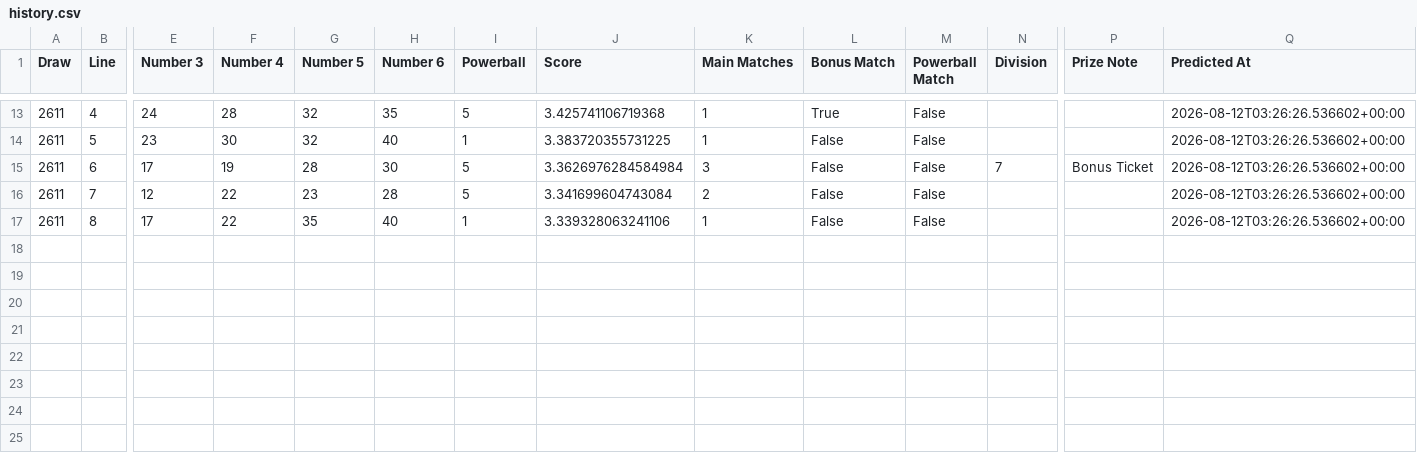
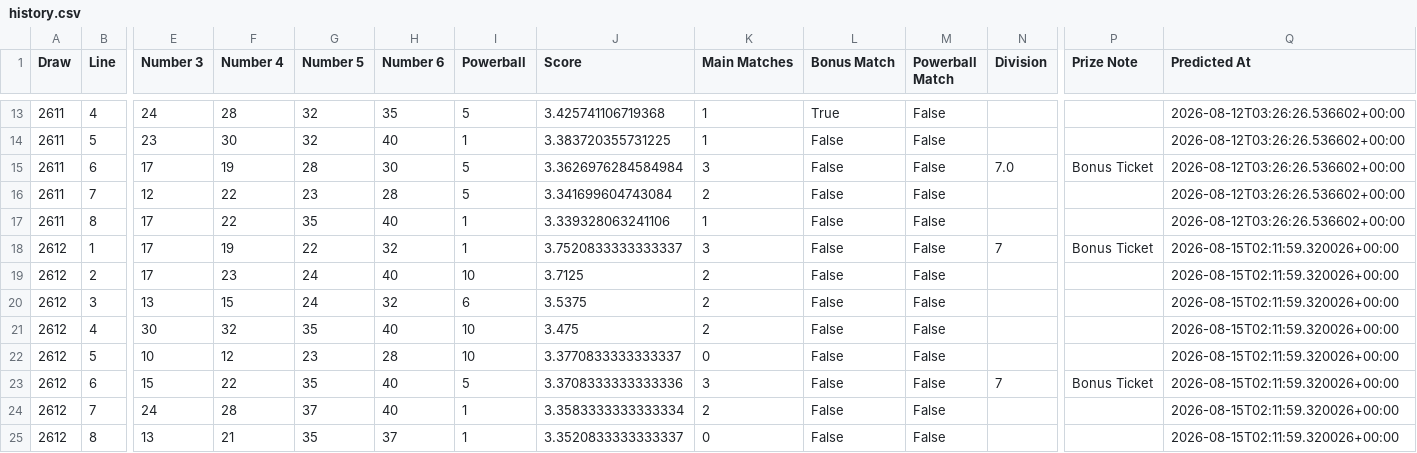
Before and after one commit to Ellywoooo/PowerballBot, a CSV file: predictions/history.csv, drawn as a sheet; only a part is shown, gaps mark what is left out; rows hold the shown columns only; the diff names each change by its address in the sheet, - before the commit and + after, or states it on an @@ line.

```diff
--- a/predictions/history.csv
+++ b/predictions/history.csv
-N15 (Division): 7
+N15 (Division): 7.0
+row 18: 2612 | 1 | 17 | 19 | 22 | 32 | 1 | 3.7520833333333337 | 3 | False | False | 7 | Bonus Ticket | 2026-08-15T02:11:59.320026+00:00
+row 19: 2612 | 2 | 17 | 23 | 24 | 40 | 10 | 3.7125 | 2 | False | False |  |  | 2026-08-15T02:11:59.320026+00:00
+row 20: 2612 | 3 | 13 | 15 | 24 | 32 | 6 | 3.5375 | 2 | False | False |  |  | 2026-08-15T02:11:59.320026+00:00
+row 21: 2612 | 4 | 30 | 32 | 35 | 40 | 10 | 3.475 | 2 | False | False |  |  | 2026-08-15T02:11:59.320026+00:00
+row 22: 2612 | 5 | 10 | 12 | 23 | 28 | 10 | 3.3770833333333337 | 0 | False | False |  |  | 2026-08-15T02:11:59.320026+00:00
+row 23: 2612 | 6 | 15 | 22 | 35 | 40 | 5 | 3.3708333333333336 | 3 | False | False | 7 | Bonus Ticket | 2026-08-15T02:11:59.320026+00:00
+row 24: 2612 | 7 | 24 | 28 | 37 | 40 | 1 | 3.3583333333333334 | 2 | False | False |  |  | 2026-08-15T02:11:59.320026+00:00
+row 25: 2612 | 8 | 13 | 21 | 35 | 37 | 1 | 3.3520833333333337 | 0 | False | False |  |  | 2026-08-15T02:11:59.320026+00:00
```
Also changed, not shown: data/draws_clean.csv, predictions/latest.csv.
